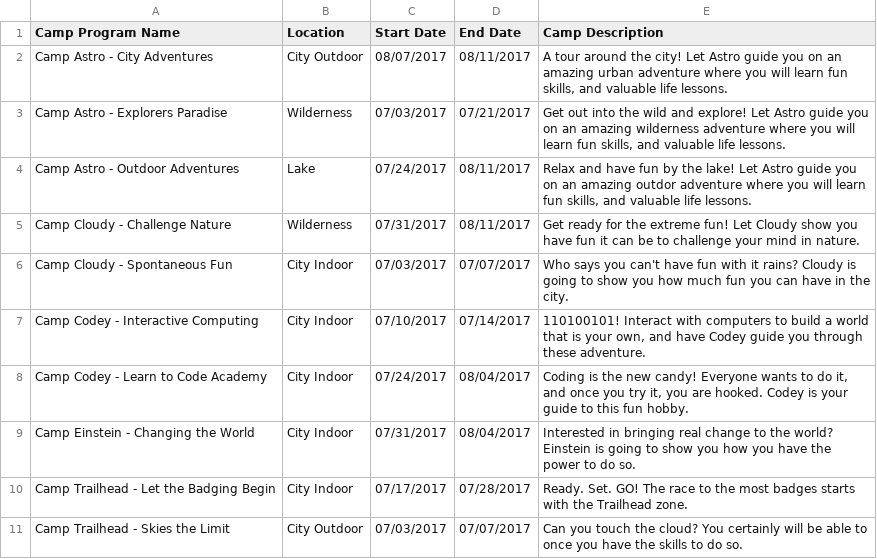
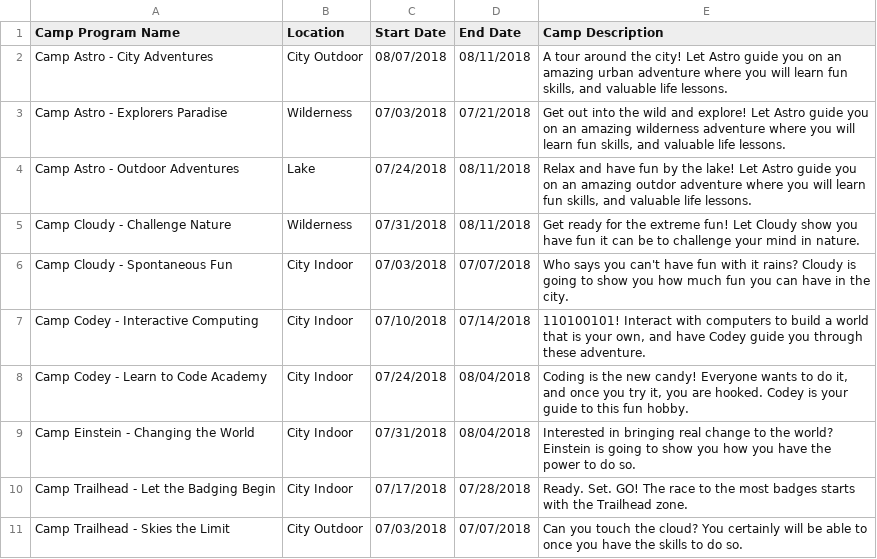
Before and after one commit to SalesforceCA/HOAW, a CSV file: CampPrograms_Sample.csv, drawn as a sheet.

Commit message:
Update CampPrograms_Sample.csv

```diff
--- a/CampPrograms_Sample.csv
+++ b/CampPrograms_Sample.csv
@@ -1,11 +1,11 @@
 Camp Program Name,Location,Start Date,End Date,Camp Description
-Camp Astro - City Adventures,City Outdoor,08/07/2017,08/11/2017,"A tour around the city! Let Astro guide you on an amazing urban adventure where you will learn fun skills, and valuable life lessons."
-Camp Astro - Explorers Paradise,Wilderness,07/03/2017,07/21/2017,"Get out into the wild and explore! Let Astro guide you on an amazing wilderness adventure where you will learn fun skills, and valuable life lessons."
-Camp Astro - Outdoor Adventures,Lake,07/24/2017,08/11/2017,"Relax and have fun by the lake! Let Astro guide you on an amazing outdor adventure where you will learn fun skills, and valuable life lessons."
-Camp Cloudy - Challenge Nature,Wilderness,07/31/2017,08/11/2017,Get ready for the extreme fun! Let Cloudy show you have fun it can be to challenge your mind in nature.
-Camp Cloudy - Spontaneous Fun,City Indoor,07/03/2017,07/07/2017,Who says you can't have fun with it rains? Cloudy is going to show you how much fun you can have in the city.
-Camp Codey - Interactive Computing,City Indoor,07/10/2017,07/14/2017,"110100101! Interact with computers to build a world that is your own, and have Codey guide you through these adventure."
-Camp Codey - Learn to Code Academy,City Indoor,07/24/2017,08/04/2017,"Coding is the new candy! Everyone wants to do it, and once you try it, you are hooked. Codey is your guide to this fun hobby."
-Camp Einstein - Changing the World,City Indoor,07/31/2017,08/04/2017,Interested in bringing real change to the world? Einstein is going to show you how you have the power to do so.
-Camp Trailhead - Let the Badging Begin,City Indoor,07/17/2017,07/28/2017,Ready. Set. GO! The race to the most badges starts with the Trailhead zone.
-Camp Trailhead - Skies the Limit,City Outdoor,07/03/2017,07/07/2017,Can you touch the cloud? You certainly will be able to once you have the skills to do so.
+Camp Astro - City Adventures,City Outdoor,08/07/2018,08/11/2018,"A tour around the city! Let Astro guide you on an amazing urban adventure where you will learn fun skills, and valuable life lessons."
+Camp Astro - Explorers Paradise,Wilderness,07/03/2018,07/21/2018,"Get out into the wild and explore! Let Astro guide you on an amazing wilderness adventure where you will learn fun skills, and valuable life lessons."
+Camp Astro - Outdoor Adventures,Lake,07/24/2018,08/11/2018,"Relax and have fun by the lake! Let Astro guide you on an amazing outdor adventure where you will learn fun skills, and valuable life lessons."
+Camp Cloudy - Challenge Nature,Wilderness,07/31/2018,08/11/2018,Get ready for the extreme fun! Let Cloudy show you have fun it can be to challenge your mind in nature.
+Camp Cloudy - Spontaneous Fun,City Indoor,07/03/2018,07/07/2018,Who says you can't have fun with it rains? Cloudy is going to show you how much fun you can have in the city.
+Camp Codey - Interactive Computing,City Indoor,07/10/2018,07/14/2018,"110100101! Interact with computers to build a world that is your own, and have Codey guide you through these adventure."
+Camp Codey - Learn to Code Academy,City Indoor,07/24/2018,08/04/2018,"Coding is the new candy! Everyone wants to do it, and once you try it, you are hooked. Codey is your guide to this fun hobby."
+Camp Einstein - Changing the World,City Indoor,07/31/2018,08/04/2018,Interested in bringing real change to the world? Einstein is going to show you how you have the power to do so.
+Camp Trailhead - Let the Badging Begin,City Indoor,07/17/2018,07/28/2018,Ready. Set. GO! The race to the most badges starts with the Trailhead zone.
+Camp Trailhead - Skies the Limit,City Outdoor,07/03/2018,07/07/2018,Can you touch the cloud? You certainly will be able to once you have the skills to do so.
```
